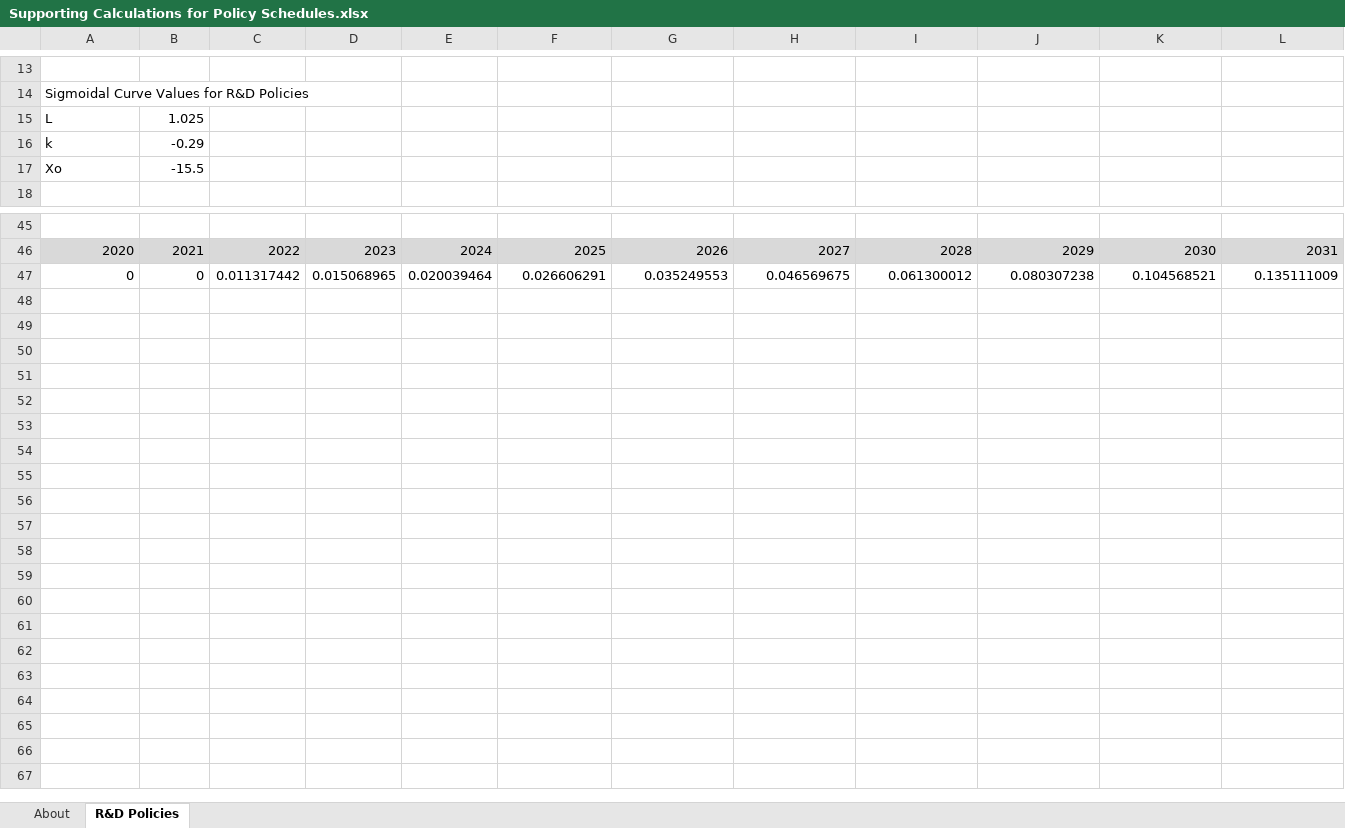
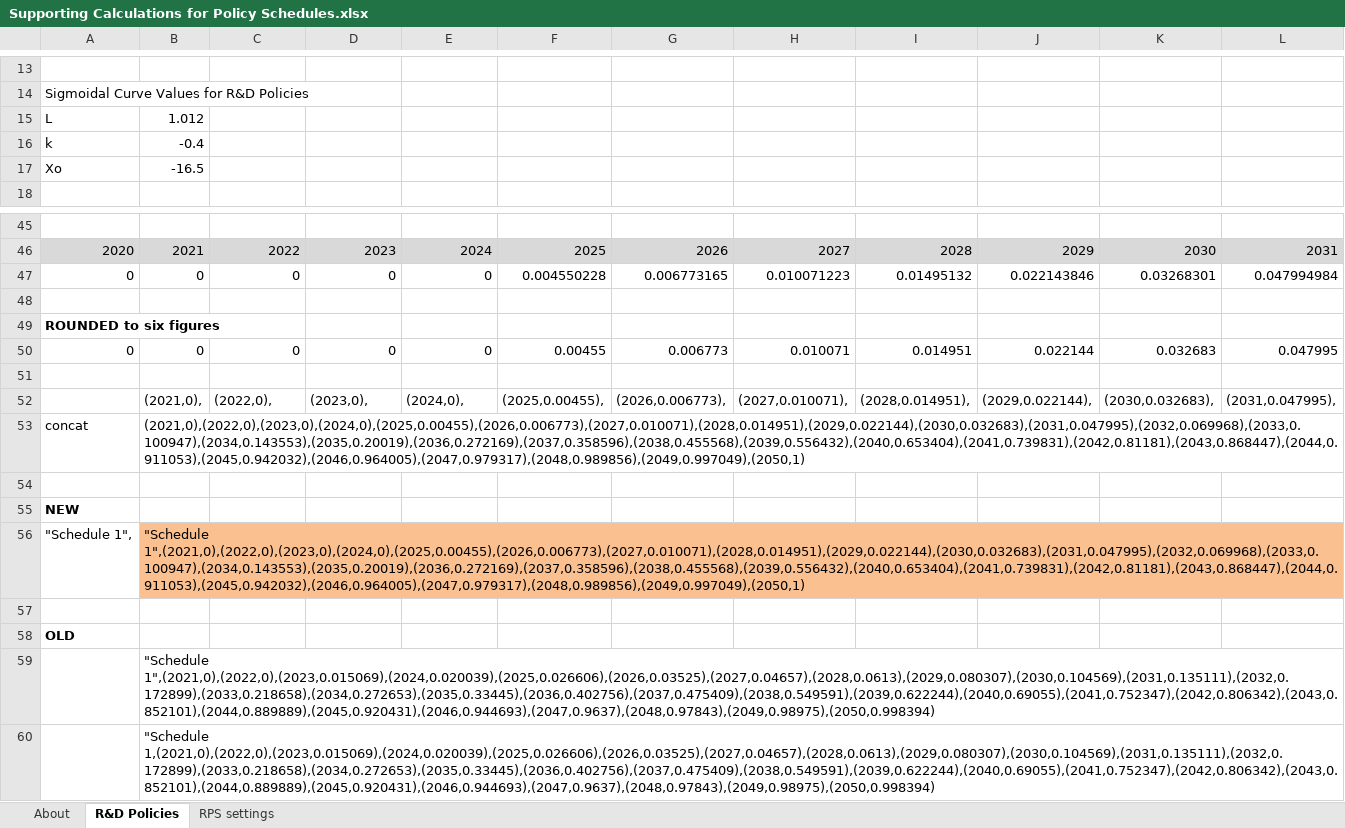
Before and after one commit to EnergyInnovation/eps-indonesia, an Excel workbook: InputData/plcy-schd/FoPITY/Supporting Calculations for Policy Schedules.xlsx, sheet R&D Policies, drawn as a sheet; only a part is shown, gaps mark what is left out; values as stored, in another font and other column widths than the file's, no borders; charts and pictures not drawn; addresses are those after the commit; rows hold the shown columns only; the diff names each change by its address in the sheet, - before the commit and + after, or states it on an @@ line.

```diff
--- a/InputData/plcy-schd/FoPITY/Supporting Calculations for Policy Schedules.xlsx (sheet R&D Policies)
+++ b/InputData/plcy-schd/FoPITY/Supporting Calculations for Policy Schedules.xlsx (sheet R&D Policies)
+sheet tab: RPS settings
-B15: 1.025
+B15: 1.012
-B16: -0.29
+B16: -0.4
-B17: -15.5
+B17: -16.5
+row 47: 0 | 0 | 0 | 0 | 0 | 0.004550228 | 0.006773165 | 0.010071223 | 0.01495132 | 0.022143846 | 0.03268301 | 0.047994984
-row 48: 0 | 0 | 0.011317442 | 0.015068965 | 0.020039464 | 0.026606291 | 0.035249553 | 0.046569675 | 0.061300012 | 0.080307238 | 0.104568521 | 0.135111009
+row 48: (empty)
+row 49: ROUNDED to six figures
+row 50: 0 | 0 | 0 | 0 | 0 | 0.00455 | 0.006773 | 0.010071 | 0.014951 | 0.022144 | 0.032683 | 0.047995
+row 51: (empty)
+row 52:  | (2021,0), | (2022,0), | (2023,0), | (2024,0), | (2025,0.00455), | (2026,0.006773), | (2027,0.010071), | (2028,0.014951), | (2029,0.022144), | (2030,0.032683), | (2031,0.047995),
+row 53: concat | (2021,0),(2022,0),(2023,0),(2024,0),(2025,0.00455),(2026,0.006773),(2027,0.010071),(2028,0.014951),(2029,0.022144),(2030,0.032683),(2031,0.047995),(2032,0.069968),(2033,0.100947),(2034,0.143553),(2035,0.20019),(2036,0.272169),(2037,0.358596),(2038,0.455568),(2039,0.556432),(2040,0.653404),(2041,0.739831),(2042,0.81181),(2043,0.868447),(2044,0.911053),(2045,0.942032),(2046,0.964005),(2047,0.979317),(2048,0.989856),(2049,0.997049),(2050,1)
+row 54: (empty)
+row 55: NEW
+row 56: "Schedule 1", | "Schedule 1",(2021,0),(2022,0),(2023,0),(2024,0),(2025,0.00455),(2026,0.006773),(2027,0.010071),(2028,0.014951),(2029,0.022144),(2030,0.032683),(2031,0.047995),(2032,0.069968),(2033,0.100947),(2034,0.143553),(2035,0.20019),(2036,0.272169),(2037,0.358596),(2038,0.455568),(2039,0.556432),(2040,0.653404),(2041,0.739831),(2042,0.81181),(2043,0.868447),(2044,0.911053),(2045,0.942032),(2046,0.964005),(2047,0.979317),(2048,0.989856),(2049,0.997049),(2050,1)
+row 57: (empty)
+row 58: OLD
+row 59:  | "Schedule 1",(2021,0),(2022,0),(2023,0.015069),(2024,0.020039),(2025,0.026606),(2026,0.03525),(2027,0.04657),(2028,0.0613),(2029,0.080307),(2030,0.104569),(2031,0.135111),(2032,0.172899),(2033,0.218658),(2034,0.272653),(2035,0.33445),(2036,0.402756),(2037,0.475409),(2038,0.549591),(2039,0.622244),(2040,0.69055),(2041,0.752347),(2042,0.806342),(2043,0.852101),(2044,0.889889),(2045,0.920431),(2046,0.944693),(2047,0.9637),(2048,0.97843),(2049,0.98975),(2050,0.998394)
+row 60:  | "Schedule 1,(2021,0),(2022,0),(2023,0.015069),(2024,0.020039),(2025,0.026606),(2026,0.03525),(2027,0.04657),(2028,0.0613),(2029,0.080307),(2030,0.104569),(2031,0.135111),(2032,0.172899),(2033,0.218658),(2034,0.272653),(2035,0.33445),(2036,0.402756),(2037,0.475409),(2038,0.549591),(2039,0.622244),(2040,0.69055),(2041,0.752347),(2042,0.806342),(2043,0.852101),(2044,0.889889),(2045,0.920431),(2046,0.944693),(2047,0.9637),(2048,0.97843),(2049,0.98975),(2050,0.998394)
```
Also changed, not shown: charts or pictures, 23 other files.
